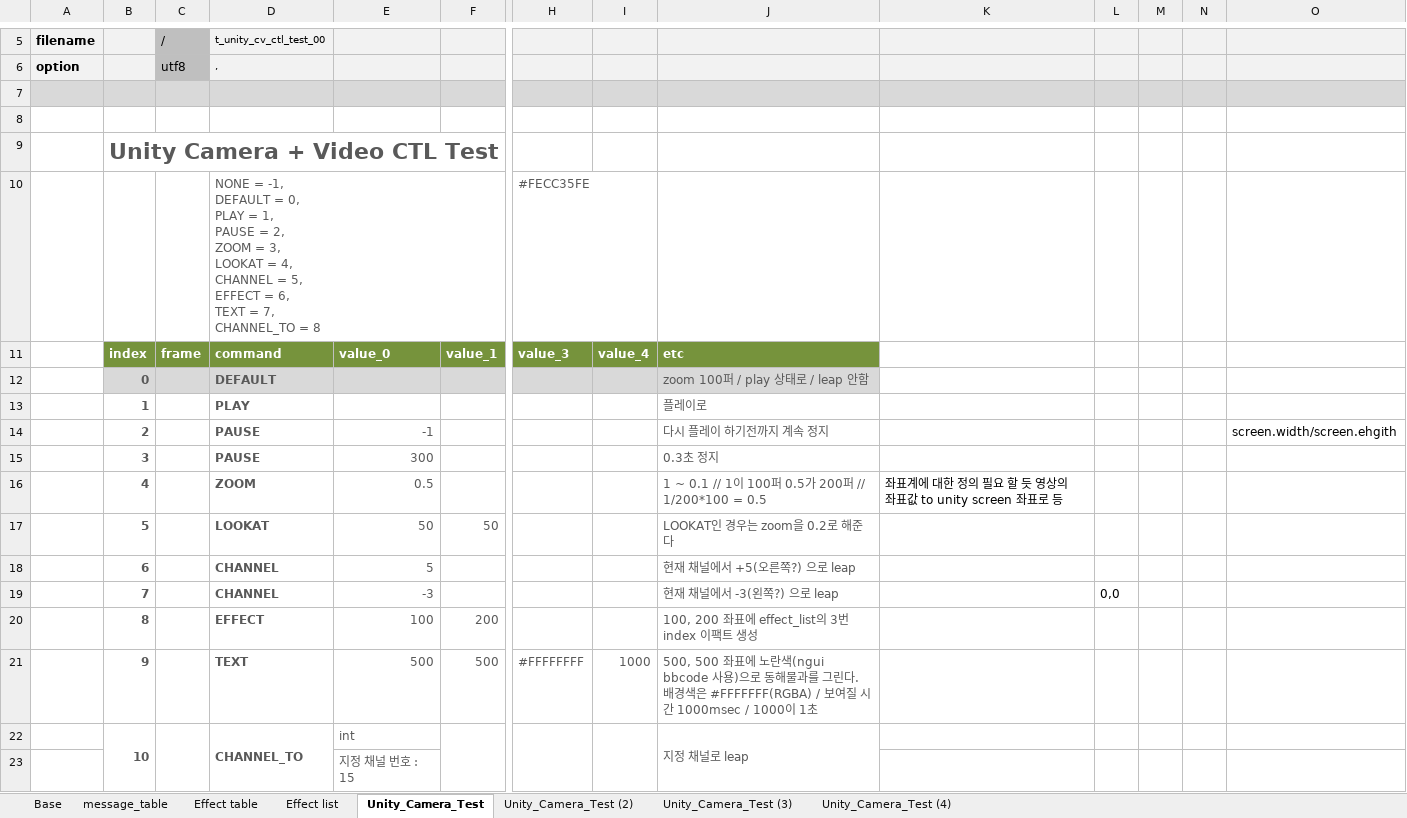
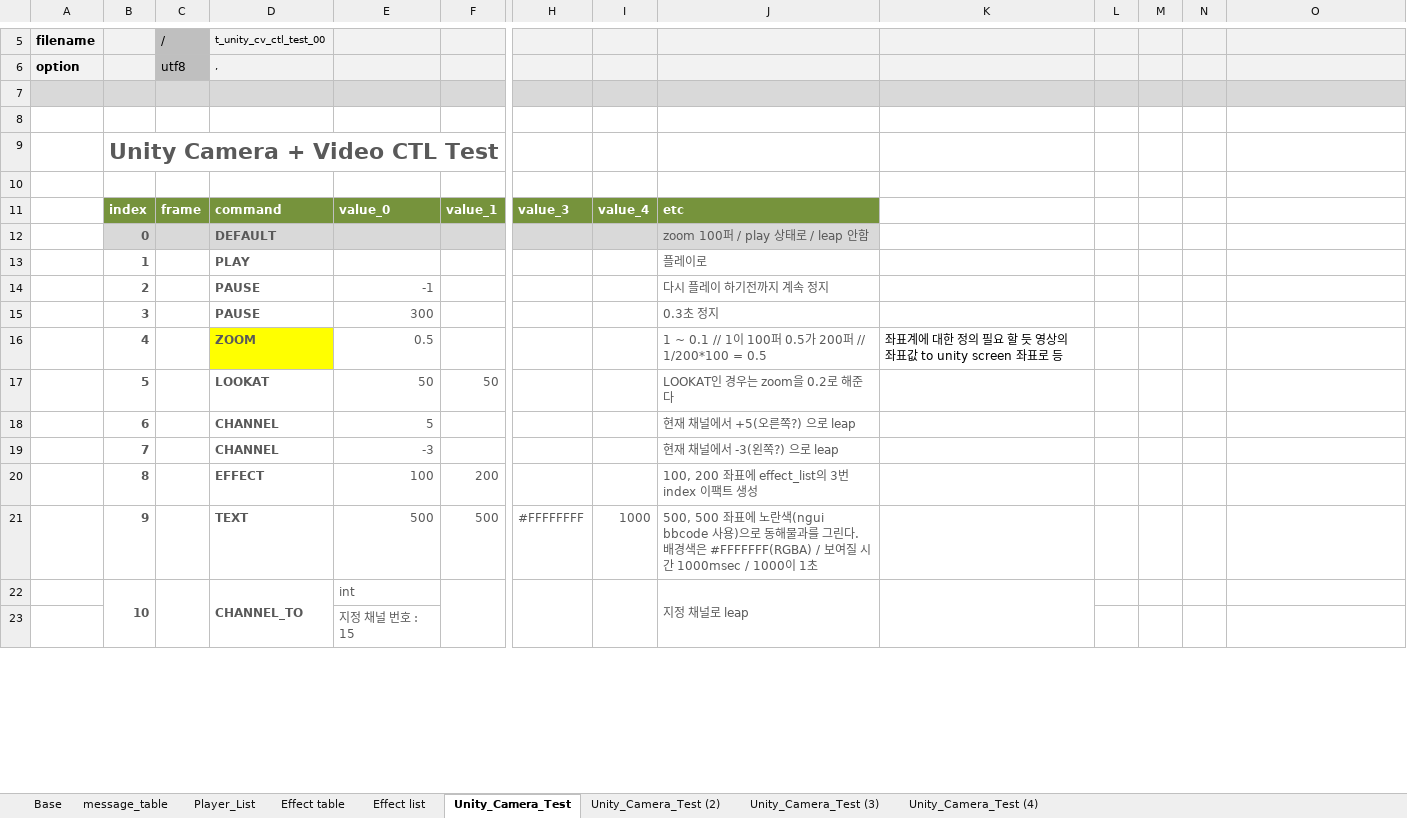
Before and after one commit to Juseong3d/4DR, an Excel workbook: Unity/4DR/Assets/_Default_Table/Project_table.xlsm, sheet Unity_Camera_Test, drawn as a sheet; only a part is shown, gaps mark what is left out; values as stored, in another font and other column widths than the file's, no borders; charts and pictures not drawn; rows hold the shown columns only; ↵ is a line break in a cell; the diff covers the shown part only; the diff names each change by its address in the sheet, - before the commit and + after, or states it on an @@ line.

```diff
--- a/Unity/4DR/Assets/_Default_Table/Project_table.xlsm (sheet Unity_Camera_Test)
+++ b/Unity/4DR/Assets/_Default_Table/Project_table.xlsm (sheet Unity_Camera_Test)
+sheet tab: Player_List
-row 10:  |  |  | NONE = -1, ↵ DEFAULT = 0, ↵ PLAY = 1, ↵ PAUSE = 2, ↵ ZOOM = 3, ↵ LOOKAT = 4, ↵ CHANNEL = 5, ↵ EFFECT = 6, ↵ TEXT = 7, ↵ CHANNEL_TO = 8 |  |  | #FECC35FE
+row 10: (empty)
-O14: screen.width/screen.ehgith
+O14: (empty)
-D16 fill: none
+D16 fill: #FFFF00
-L19: 0,0
+L19: (empty)
+K22:K23 merged
```
Also changed, not shown: 8 added rows, 6 edited cells, cell formats and merged cells elsewhere in this sheet, charts or pictures, 7 other files.
